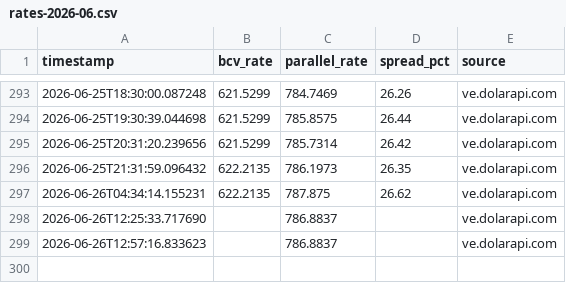
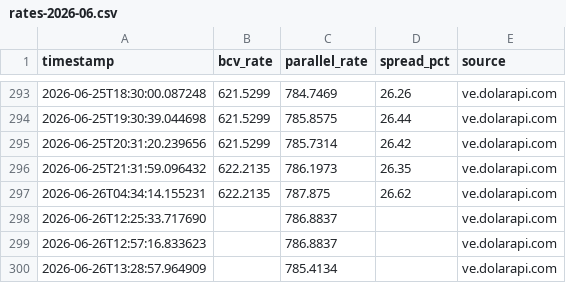
Before and after one commit to lucaleoklar-droid/Venezuela-currency-agent, a CSV file: data/archive/rates-2026-06.csv, drawn as a sheet; only a part is shown, gaps mark what is left out.

Commit message:
Data update 2026-06-26 13:30 UTC

```diff
--- a/data/archive/rates-2026-06.csv
+++ b/data/archive/rates-2026-06.csv
@@ -299 +299,2 @@ timestamp,bcv_rate,parallel_rate,spread_pct,source
 2026-06-26T12:57:16.833623,,786.8837,,ve.dolarapi.com
+2026-06-26T13:28:57.964909,,785.4134,,ve.dolarapi.com
```
Also changed, not shown: data/daily.csv, data/recent.csv, 1 other file.
